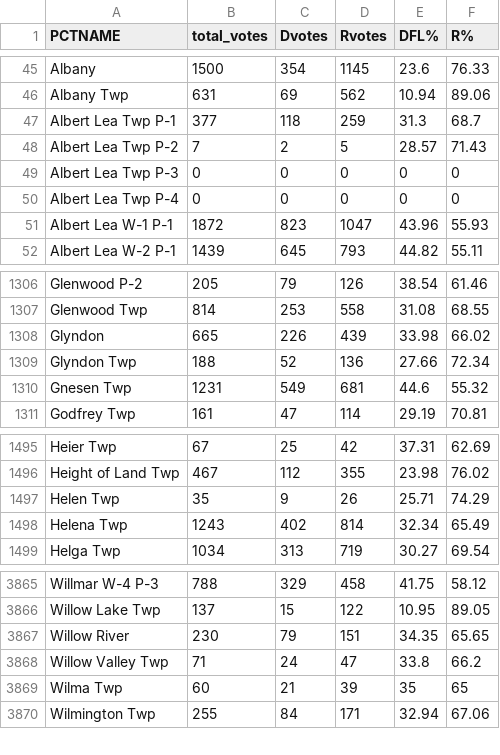
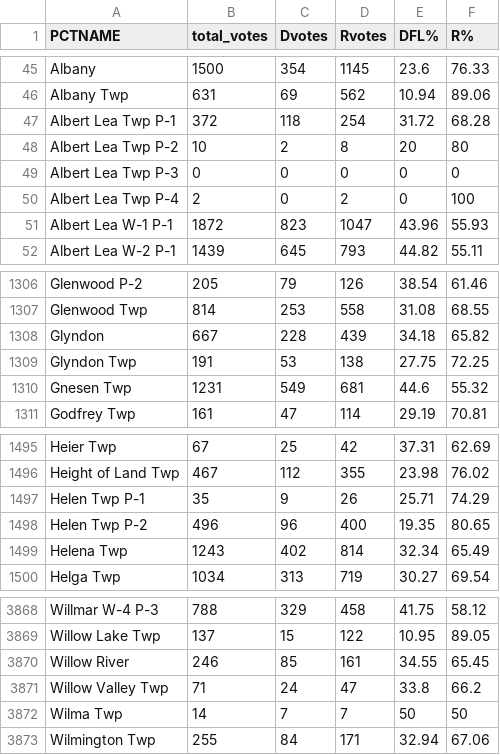
Before and after one commit to striblab/elex24_config, a CSV file: store/congress-results-geo.csv, drawn as a sheet; only a part is shown, gaps mark what is left out; the diff covers the shown part only.

```diff
--- a/store/congress-results-geo.csv
+++ b/store/congress-results-geo.csv
@@ -46,6 +46,6 @@
 "Albany Twp",631,69,562,10.94,89.06
-"Albert Lea Twp P-1",377,118,259,31.3,68.7
-"Albert Lea Twp P-2",7,2,5,28.57,71.43
+"Albert Lea Twp P-1",372,118,254,31.72,68.28
+"Albert Lea Twp P-2",10,2,8,20,80
 "Albert Lea Twp P-3",0,0,0,0,0
-"Albert Lea Twp P-4",0,0,0,0,0
+"Albert Lea Twp P-4",2,0,2,0,100
 "Albert Lea W-1 P-1",1872,823,1047,43.96,55.93
@@ -1307,4 +1307,4 @@
 "Glenwood Twp",814,253,558,31.08,68.55
-"Glyndon",665,226,439,33.98,66.02
-"Glyndon Twp",188,52,136,27.66,72.34
+"Glyndon",667,228,439,34.18,65.82
+"Glyndon Twp",191,53,138,27.75,72.25
 "Gnesen Twp",1231,549,681,44.6,55.32
@@ -1496,3 +1496,4 @@
 "Height of Land Twp",467,112,355,23.98,76.02
-"Helen Twp",35,9,26,25.71,74.29
+"Helen Twp P-1",35,9,26,25.71,74.29
+"Helen Twp P-2",496,96,400,19.35,80.65
 "Helena Twp",1243,402,814,32.34,65.49
@@ -3866,5 +3869,5 @@
 "Willow Lake Twp",137,15,122,10.95,89.05
-"Willow River",230,79,151,34.35,65.65
+"Willow River",246,85,161,34.55,65.45
 "Willow Valley Twp",71,24,47,33.8,66.2
-"Wilma Twp",60,21,39,35,65
+"Wilma Twp",14,7,7,50,50
 "Wilmington Twp",255,84,171,32.94,67.06
```
Also changed, not shown: 3 added rows, 1 removed row and 131 edited cells elsewhere in this file, store/cities_potus.csv, store/mnleg-results-geo.csv, 24 other files.
